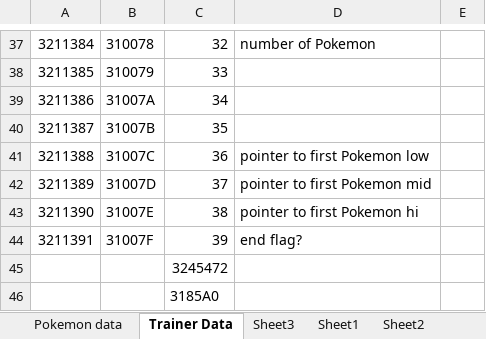
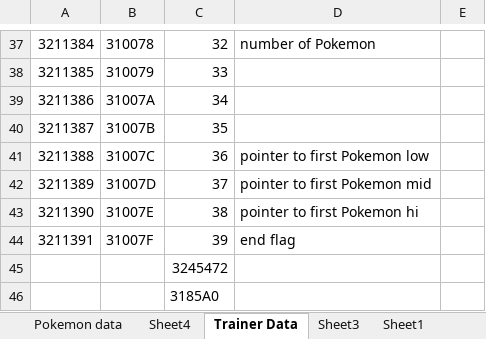
Before and after one commit to ABZB/Level-Recurver, an Excel workbook: Gen III.xlsx, sheet Trainer Data, drawn as a sheet; only a part is shown, gaps mark what is left out; values as stored, in another font and other column widths than the file's, no borders; the diff names each change by its address in the sheet, - before the commit and + after, or states it on an @@ line.

```diff
--- a/Gen III.xlsx (sheet Trainer Data)
+++ b/Gen III.xlsx (sheet Trainer Data)
+sheet tab: Sheet4
-D44: end flag?
+D44: end flag
```
Also changed, not shown: 1 other file.
